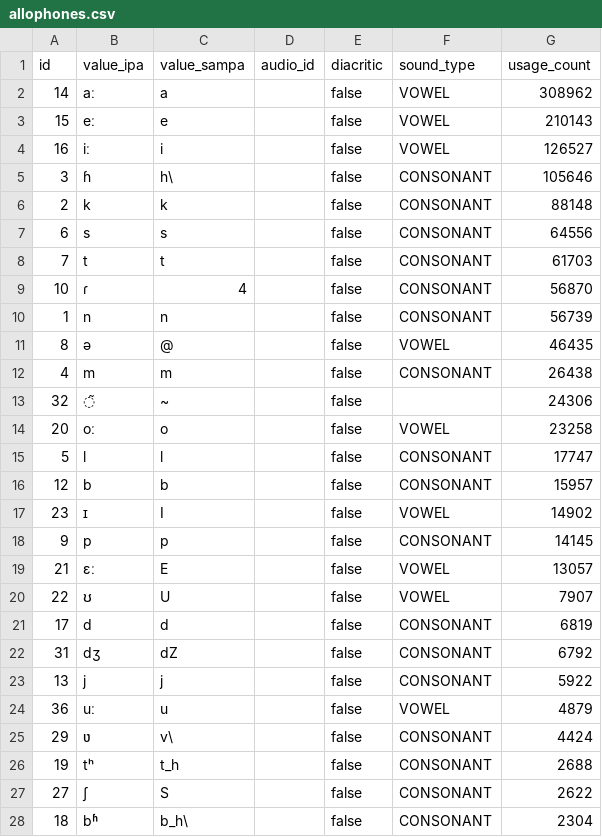
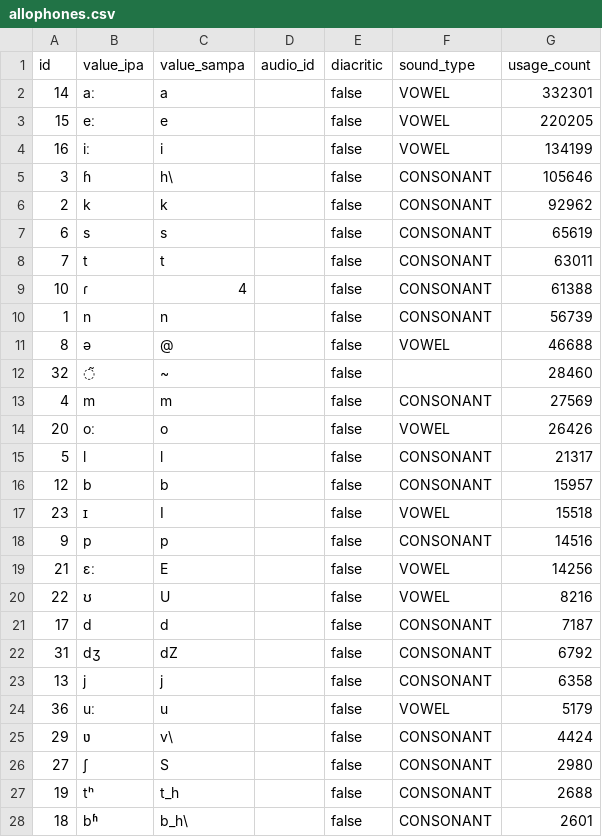
Before and after one commit to elimu-ai/webapp, a CSV file: src/main/resources/db/content_PROD/hin/allophones.csv, drawn as a sheet; only a part is shown; the diff covers the shown part only.

```diff
--- a/src/main/resources/db/content_PROD/hin/allophones.csv
+++ b/src/main/resources/db/content_PROD/hin/allophones.csv
@@ -1,28 +1,28 @@
 id,value_ipa,value_sampa,audio_id,diacritic,sound_type,usage_count
-14,aː,a,,false,VOWEL,308962
-15,eː,e,,false,VOWEL,210143
-16,iː,i,,false,VOWEL,126527
+14,aː,a,,false,VOWEL,332301
+15,eː,e,,false,VOWEL,220205
+16,iː,i,,false,VOWEL,134199
 3,ɦ,h\,,false,CONSONANT,105646
-2,k,k,,false,CONSONANT,88148
-6,s,s,,false,CONSONANT,64556
-7,t,t,,false,CONSONANT,61703
-10,ɾ,4,,false,CONSONANT,56870
+2,k,k,,false,CONSONANT,92962
+6,s,s,,false,CONSONANT,65619
+7,t,t,,false,CONSONANT,63011
+10,ɾ,4,,false,CONSONANT,61388
 1,n,n,,false,CONSONANT,56739
-8,ə,@,,false,VOWEL,46435
-4,m,m,,false,CONSONANT,26438
-32,◌̃,~,,false,,24306
-20,oː,o,,false,VOWEL,23258
-5,l,l,,false,CONSONANT,17747
+8,ə,@,,false,VOWEL,46688
+32,◌̃,~,,false,,28460
+4,m,m,,false,CONSONANT,27569
+20,oː,o,,false,VOWEL,26426
+5,l,l,,false,CONSONANT,21317
 12,b,b,,false,CONSONANT,15957
-23,ɪ,I,,false,VOWEL,14902
-9,p,p,,false,CONSONANT,14145
-21,ɛː,E,,false,VOWEL,13057
-22,ʊ,U,,false,VOWEL,7907
-17,d,d,,false,CONSONANT,6819
+23,ɪ,I,,false,VOWEL,15518
+9,p,p,,false,CONSONANT,14516
+21,ɛː,E,,false,VOWEL,14256
+22,ʊ,U,,false,VOWEL,8216
+17,d,d,,false,CONSONANT,7187
 31,dʒ,dZ,,false,CONSONANT,6792
-13,j,j,,false,CONSONANT,5922
-36,uː,u,,false,VOWEL,4879
+13,j,j,,false,CONSONANT,6358
+36,uː,u,,false,VOWEL,5179
 29,ʋ,v\,,false,CONSONANT,4424
+27,ʃ,S,,false,CONSONANT,2980
 19,tʰ,t_h,,false,CONSONANT,2688
-27,ʃ,S,,false,CONSONANT,2622
-18,bʱ,b_h\,,false,CONSONANT,2304
+18,bʱ,b_h\,,false,CONSONANT,2601
```
Also changed, not shown: 1 added row, 1 removed row and 3 edited cells elsewhere in this file, src/main/resources/db/content_PROD/hin/letter-to-allophone-mappings.csv, src/main/resources/db/content_PROD/hin/words.csv, 1 other file.
